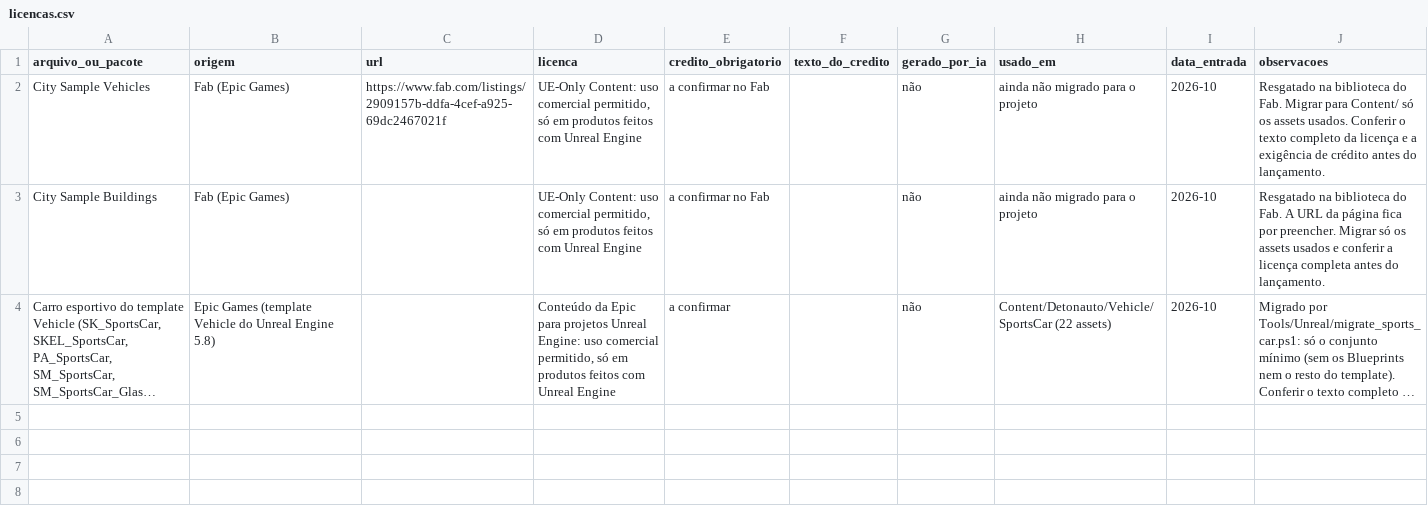
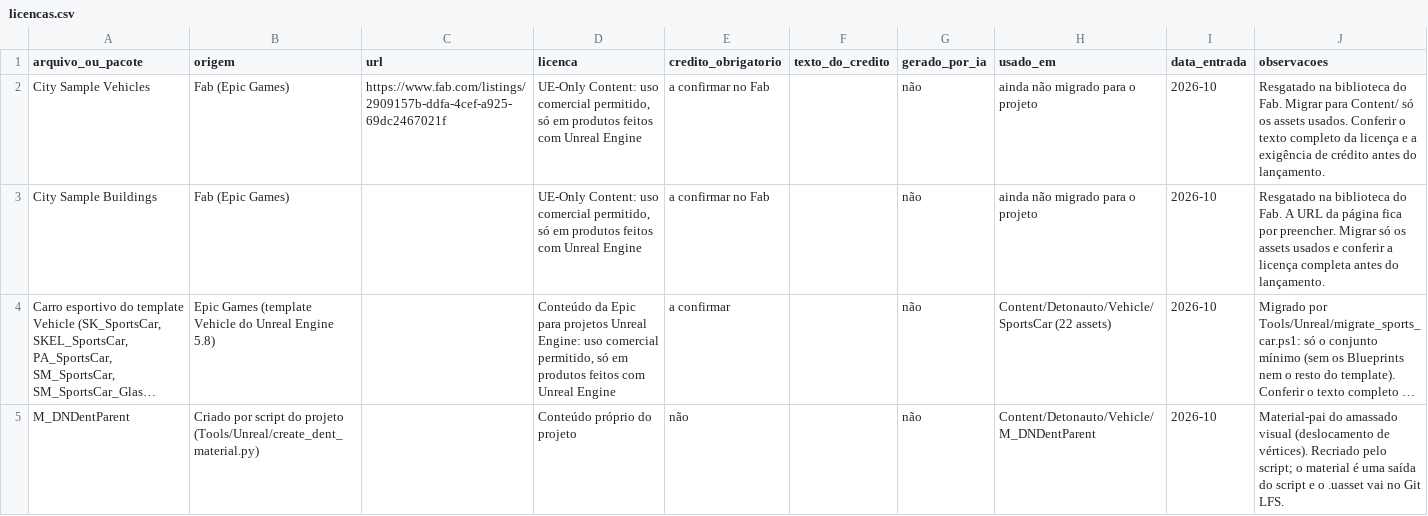
Before and after one commit to Felipebonamigo/Detonauto, a CSV file: docs/licencas.csv, drawn as a sheet; long unchanged cells end in …; the diff names each change by its address in the sheet, - before the commit and + after, or states it on an @@ line.

```diff
--- a/docs/licencas.csv
+++ b/docs/licencas.csv
+row 5: M_DNDentParent | Criado por script do projeto (Tools/Unreal/create_dent_material.py) |  | Conteúdo próprio do projeto | não |  | não | Content/Detonauto/Vehicle/M_DNDentParent | 2026-10 | Material-pai do amassado visual (deslocamento de vértices). Recriado pelo script; o material é uma saída do script e o .uasset vai no Git LFS.
```
Also changed, not shown: 1 other file.
